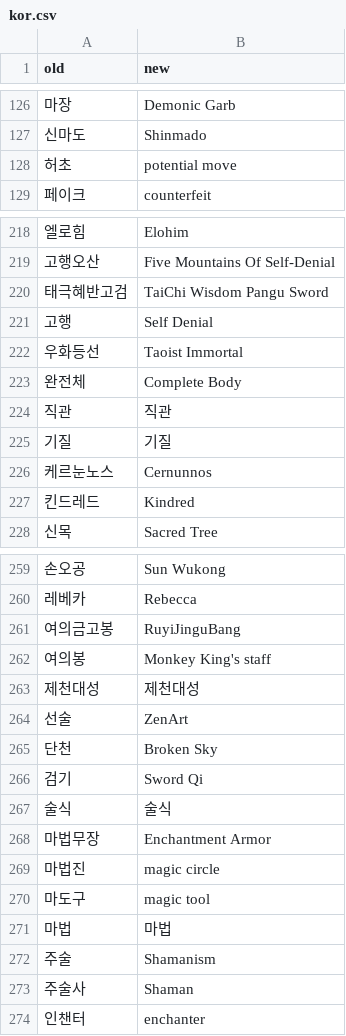
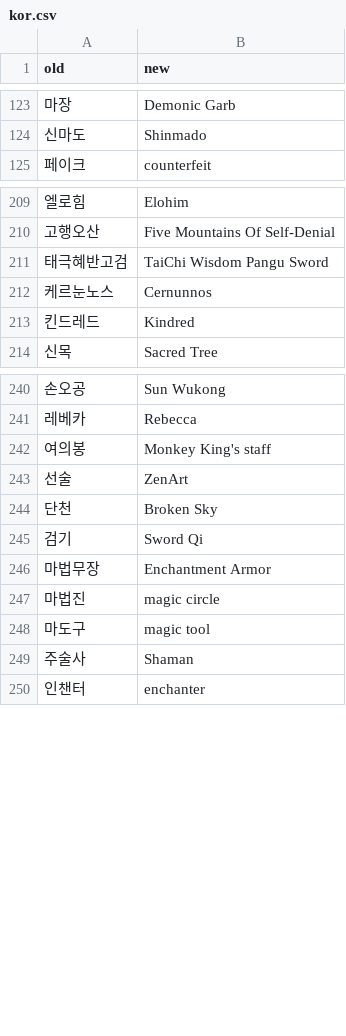
Before and after one commit to kshkk6943/ctr-mtl-helper, a CSV file: library/kor.csv, drawn as a sheet; only a part is shown, gaps mark what is left out; the diff covers the shown part only; the diff names each change by its address in the sheet, - before the commit and + after, or states it on an @@ line.

Commit message:
remove unverified kor

```diff
--- a/library/kor.csv
+++ b/library/kor.csv
-row 128: 허초 | potential move
-row 221: 고행 | Self Denial
-row 222: 우화등선 | Taoist Immortal
-row 223: 완전체 | Complete Body
-row 224: 직관 | 직관
-row 225: 기질 | 기질
-row 261: 여의금고봉 | RuyiJinguBang
-row 263: 제천대성 | 제천대성
-row 267: 술식 | 술식
-row 271: 마법 | 마법
-row 272: 주술 | Shamanism
```
Also changed, not shown: 23 removed rows elsewhere in this file.
